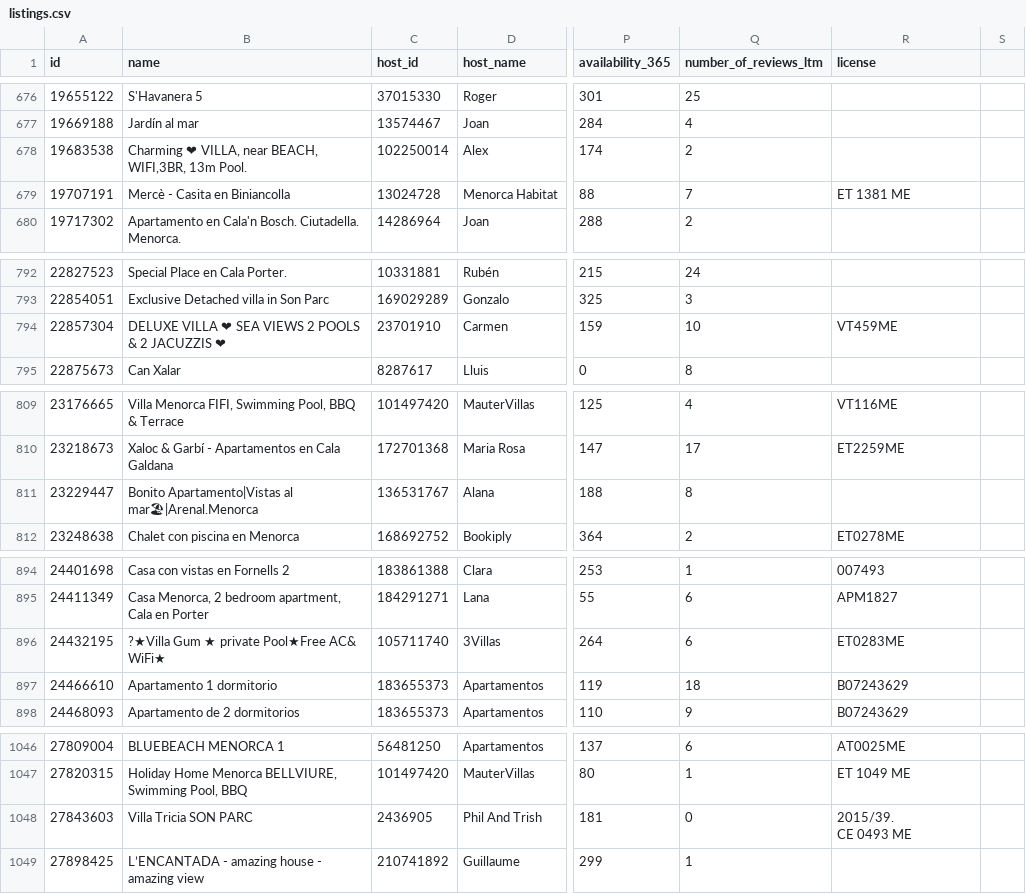
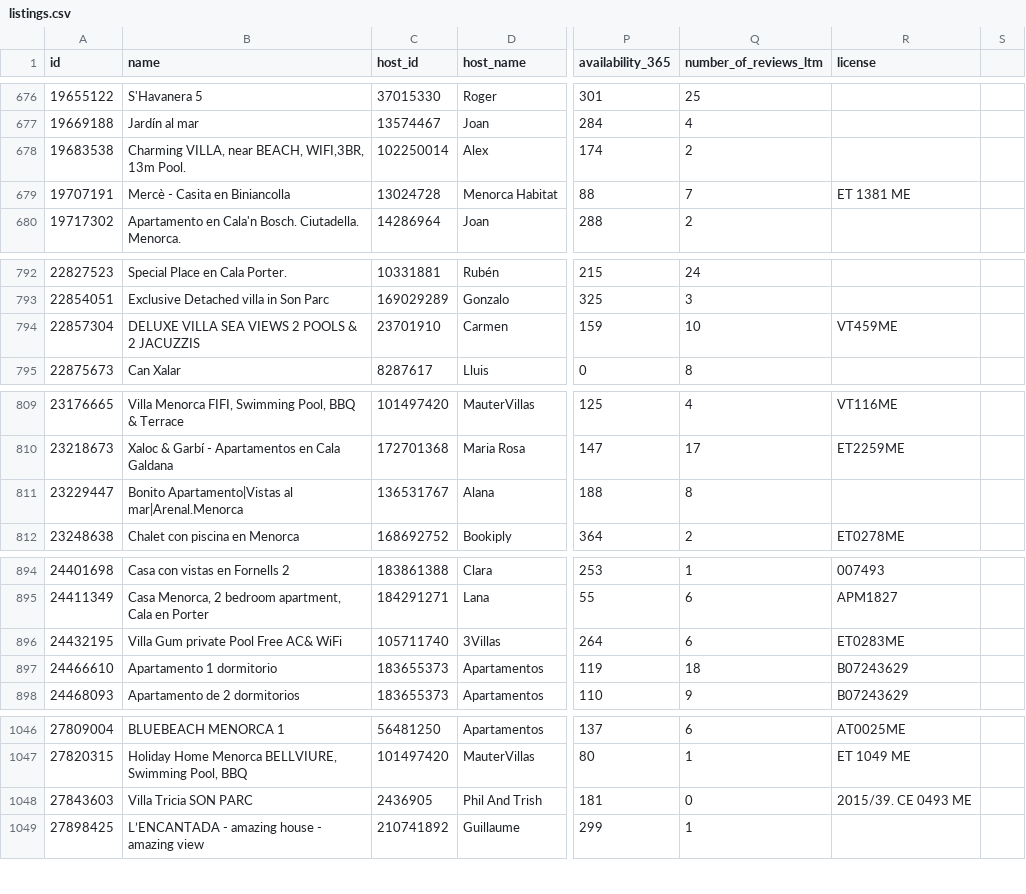
Before and after one commit to JoanAmoros/bigdata, a CSV file: listings.csv, drawn as a sheet; only a part is shown, gaps mark what is left out; ↵ is a line break in a cell; the diff covers the shown part only; the diff names each change by its address in the sheet, - before the commit and + after, or states it on an @@ line.

```diff
--- a/listings.csv
+++ b/listings.csv
-B678 (name): Charming ❤ VILLA, near…
+B678 (name): Charming VILLA, near…
-B794 (name): DELUXE VILLA ❤ SEA VIEWS 2 POOLS & 2 JACUZZIS ❤
+B794 (name): DELUXE VILLA SEA VIEWS 2 POOLS & 2 JACUZZIS
-B811 (name): …Apartamento|Vistas al mar🏖|Arenal.Menorca
+B811 (name): …Apartamento|Vistas al mar|Arenal.Menorca
-B896 (name): ?★Villa Gum ★ private Pool★Free AC& WiFi★
+B896 (name): Villa Gum private Pool Free AC& WiFi
-R1048 (license): 2015/39. ↵ CE 0493 ME
+R1048 (license): 2015/39. CE 0493 ME
```
Also changed, not shown: 37 edited cells elsewhere in this file.
